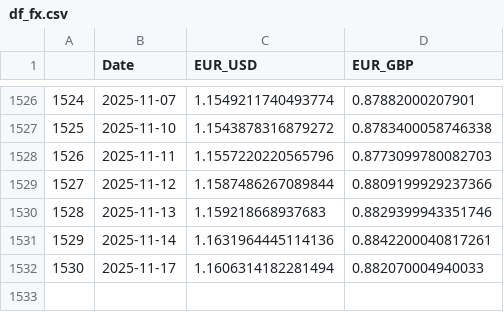
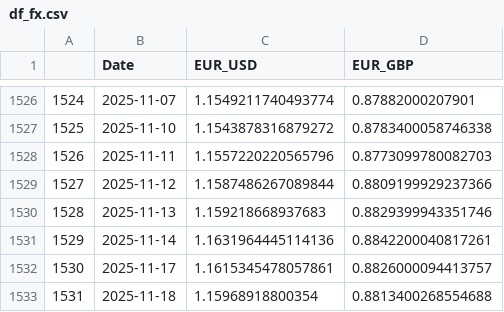
Before and after one commit to TRAVEL-GVM/Data, a CSV file: Data/Market Risk/df_fx.csv, drawn as a sheet; only a part is shown, gaps mark what is left out.

```diff
--- a/Data/Market Risk/df_fx.csv
+++ b/Data/Market Risk/df_fx.csv
@@ -1531,2 +1531,3 @@
 1529,2025-11-14,1.1631964445114136,0.8842200040817261
-1530,2025-11-17,1.1606314182281494,0.882070004940033
+1530,2025-11-17,1.1615345478057861,0.8826000094413757
+1531,2025-11-18,1.15968918800354,0.8813400268554688
```
Also changed, not shown: Data/Market Risk/df_greed_fear.csv, 1 other file.
